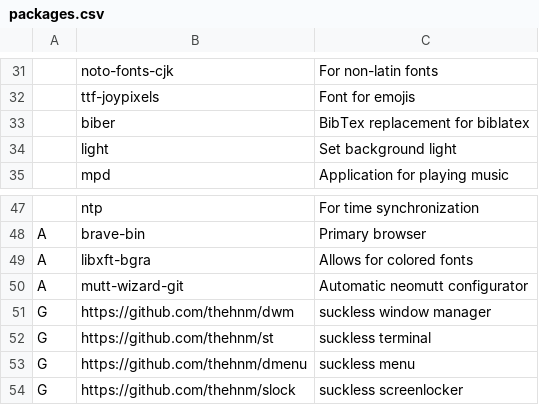
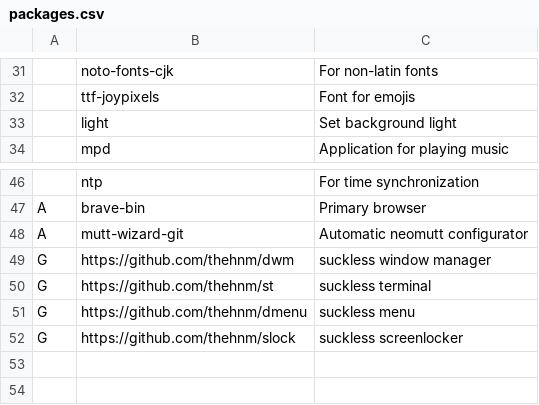
Before and after one commit to thehnm/sexyarch, a CSV file: packages.csv, drawn as a sheet; only a part is shown, gaps mark what is left out.

Commit message:
Remove unneeded packages

```diff
--- a/packages.csv
+++ b/packages.csv
@@ -32,3 +32,2 @@
 ,ttf-joypixels,"Font for emojis"
-,biber,"BibTex replacement for biblatex"
 ,light,"Set background light"
@@ -48,3 +47,2 @@
 A,brave-bin,"Primary browser"
-A,libxft-bgra,"Allows for colored fonts"
 A,mutt-wizard-git,"Automatic neomutt configurator"
```
